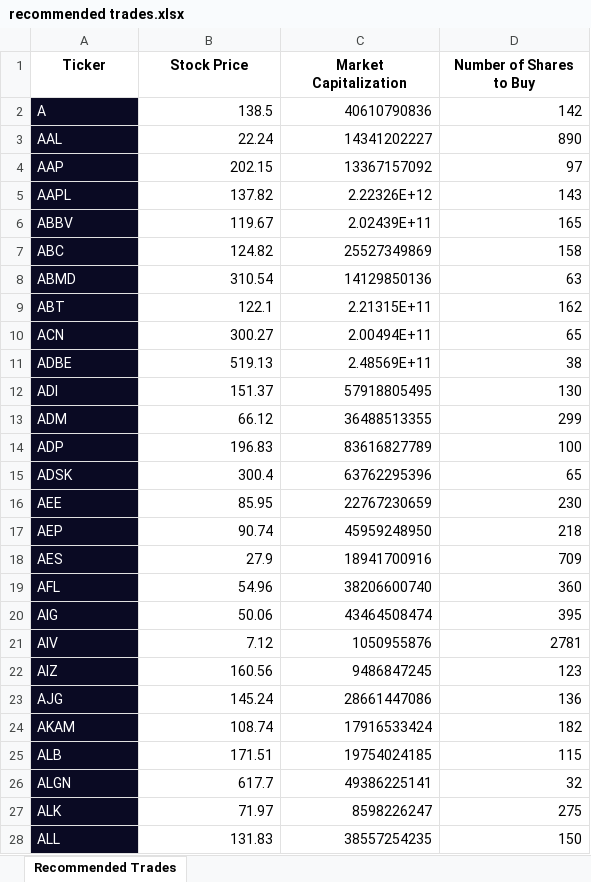
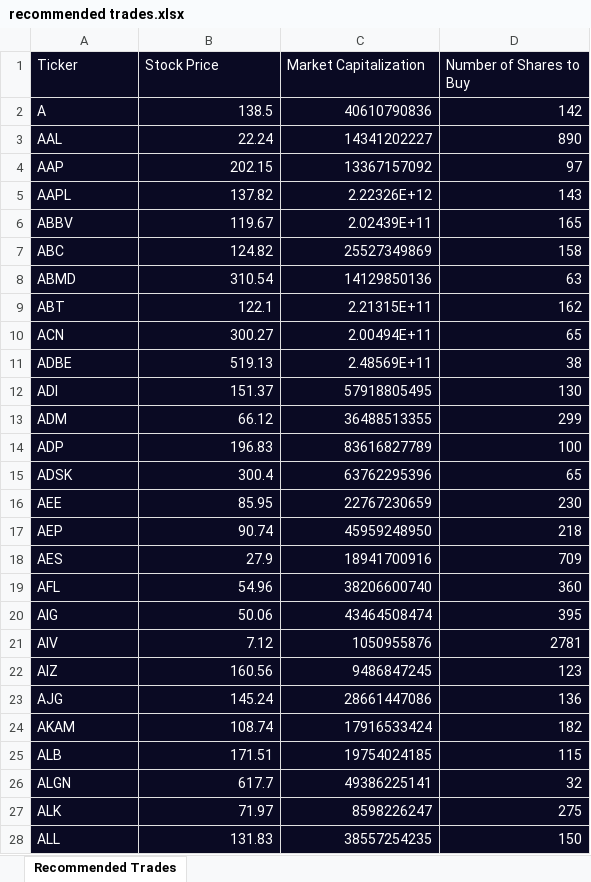
Before and after one commit to neranjaka/algorithmic-trading-python, an Excel workbook: starter_files/recommended trades.xlsx, sheet Recommended Trades, drawn as a sheet; only a part is shown; values as stored, in another font and other column widths than the file's, no borders; the diff covers the shown part only; the diff names each change by its address in the sheet, - before the commit and + after, or states it on an @@ line.

```diff
--- a/starter_files/recommended trades.xlsx (sheet Recommended Trades)
+++ b/starter_files/recommended trades.xlsx (sheet Recommended Trades)
@@ A1:D1 fill: none → #0A0A23, text colour: black → #FFFFFF, bold: on → off, alignment: center → left @@
@@ B2:D28 fill: none → #0A0A23, text colour: black → #FFFFFF @@
```
Also changed, not shown: cell formats elsewhere in this sheet, 1 other file.
